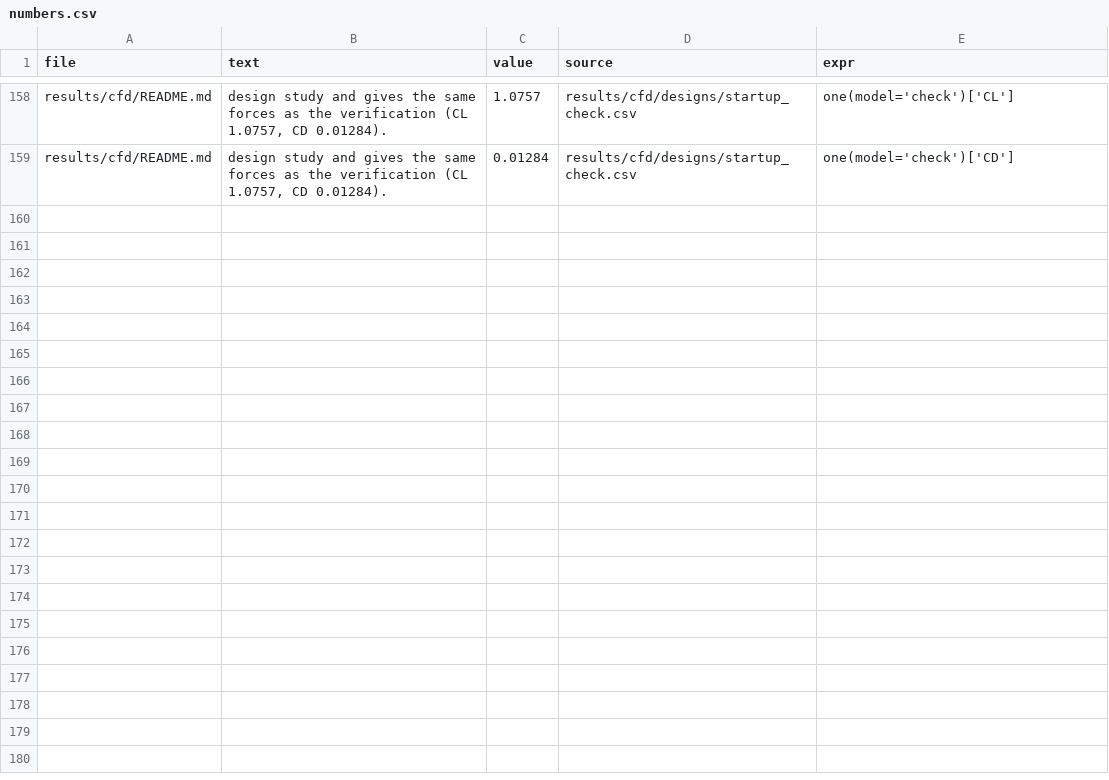
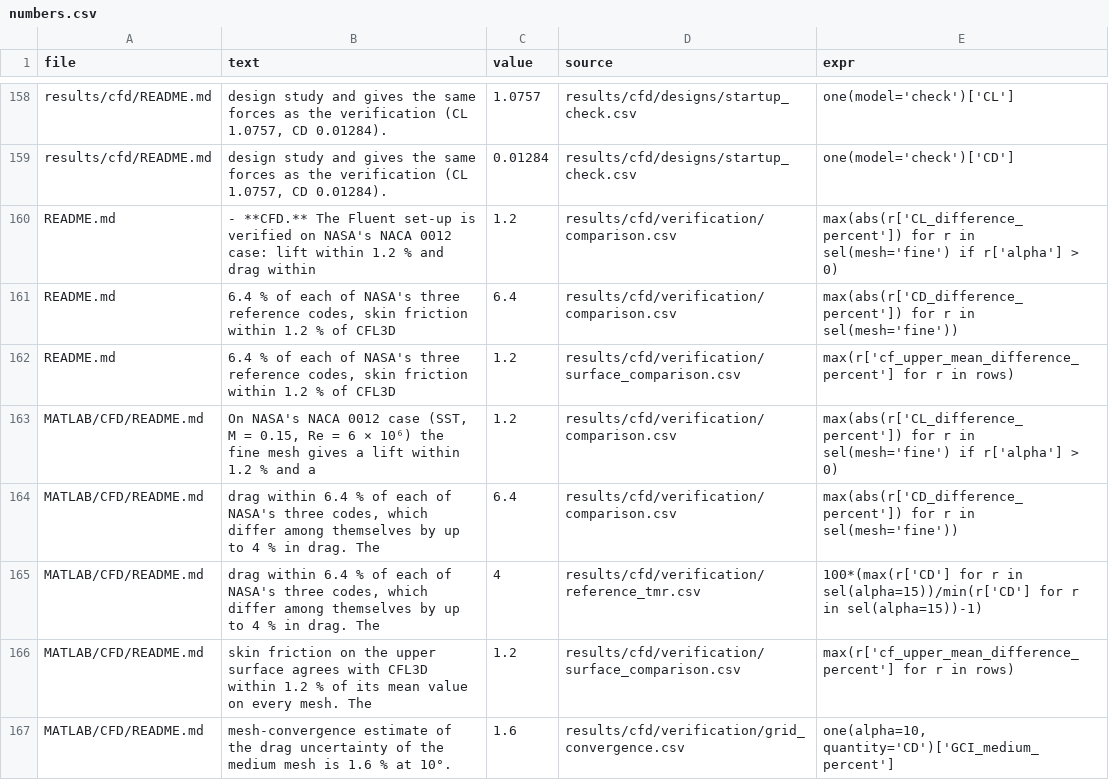
Before and after one commit to Sne-k/airfoil-geometry-optimization, a CSV file: tools/numbers.csv, drawn as a sheet; only a part is shown, gaps mark what is left out; the diff covers the shown part only; the diff names each change by its address in the sheet, - before the commit and + after, or states it on an @@ line.

```diff
--- a/tools/numbers.csv
+++ b/tools/numbers.csv
+row 160: README.md | - **CFD.** The Fluent set-up is verified on NASA's NACA 0012 case: lift within 1.2 % and drag within | 1.2 | results/cfd/verification/comparison.csv | max(abs(r['CL_difference_percent']) for r in sel(mesh='fine') if r['alpha'] > 0)
+row 161: README.md | 6.4 % of each of NASA's three reference codes, skin friction within 1.2 % of CFL3D | 6.4 | results/cfd/verification/comparison.csv | max(abs(r['CD_difference_percent']) for r in sel(mesh='fine'))
+row 162: README.md | 6.4 % of each of NASA's three reference codes, skin friction within 1.2 % of CFL3D | 1.2 | results/cfd/verification/surface_comparison.csv | max(r['cf_upper_mean_difference_percent'] for r in rows)
+row 163: MATLAB/CFD/README.md | On NASA's NACA 0012 case (SST, M = 0.15, Re = 6 × 10⁶) the fine mesh gives a lift within 1.2 % and a | 1.2 | results/cfd/verification/comparison.csv | max(abs(r['CL_difference_percent']) for r in sel(mesh='fine') if r['alpha'] > 0)
+row 164: MATLAB/CFD/README.md | drag within 6.4 % of each of NASA's three codes, which differ among themselves by up to 4 % in drag. The | 6.4 | results/cfd/verification/comparison.csv | max(abs(r['CD_difference_percent']) for r in sel(mesh='fine'))
+row 165: MATLAB/CFD/README.md | drag within 6.4 % of each of NASA's three codes, which differ among themselves by up to 4 % in drag. The | 4 | results/cfd/verification/reference_tmr.csv | 100*(max(r['CD'] for r in sel(alpha=15))/min(r['CD'] for r in sel(alpha=15))-1)
+row 166: MATLAB/CFD/README.md | skin friction on the upper surface agrees with CFL3D within 1.2 % of its mean value on every mesh. The | 1.2 | results/cfd/verification/surface_comparison.csv | max(r['cf_upper_mean_difference_percent'] for r in rows)
+row 167: MATLAB/CFD/README.md | mesh-convergence estimate of the drag uncertainty of the medium mesh is 1.6 % at 10°. | 1.6 | results/cfd/verification/grid_convergence.csv | one(alpha=10, quantity='CD')['GCI_medium_percent']
```
Also changed, not shown: 8 added rows elsewhere in this file, 3 other files.
